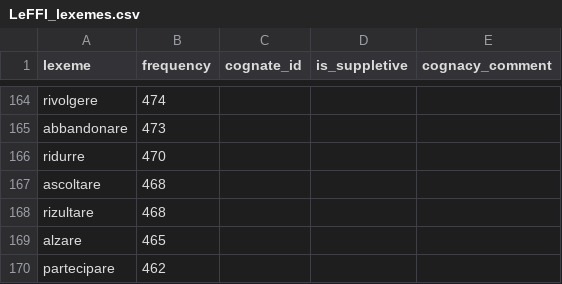
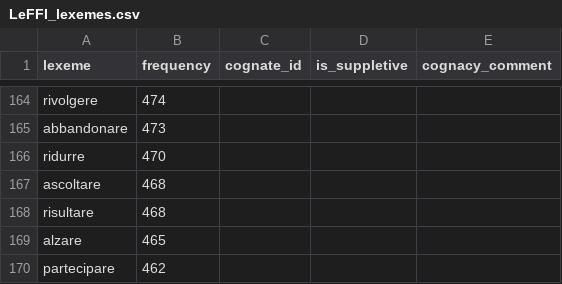
Before and after one commit to matteo-pellegrini/LeFFI, a CSV file: LeFFI_lexemes.csv, drawn as a sheet; only a part is shown, gaps mark what is left out.

Commit message:
fix rizultare > risultare

```diff
--- a/LeFFI_lexemes.csv
+++ b/LeFFI_lexemes.csv
@@ -167,3 +167,3 @@ ridurre,470,,,
 ascoltare,468,,,
-rizultare,468,,,
+risultare,468,,,
 alzare,465,,,
```
Also changed, not shown: LeFFI_lexemes_cognacy.csv, 1 other file.
